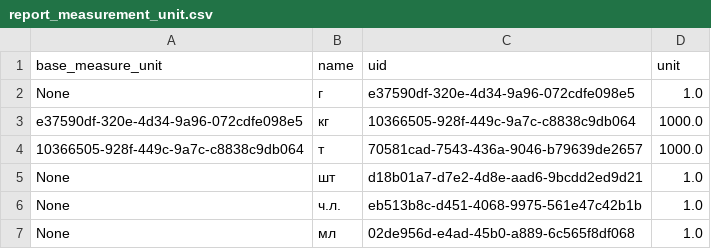
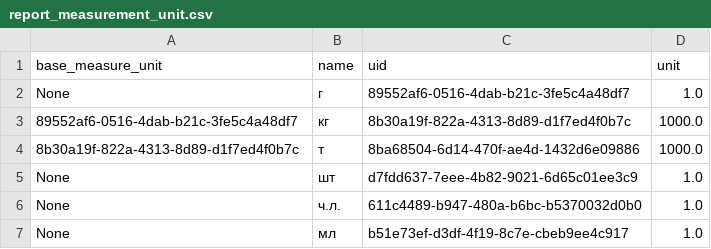
Before and after one commit to vladnov138/business_system, a CSV file: reports/report_measurement_unit.csv, drawn as a sheet.

```diff
--- a/reports/report_measurement_unit.csv
+++ b/reports/report_measurement_unit.csv
@@ -1,7 +1,7 @@
 base_measure_unit;name;uid;unit;
-None;г;e37590df-320e-4d34-9a96-072cdfe098e5;1.0;
-e37590df-320e-4d34-9a96-072cdfe098e5;кг;10366505-928f-449c-9a7c-c8838c9db064;1000.0;
-10366505-928f-449c-9a7c-c8838c9db064;т;70581cad-7543-436a-9046-b79639de2657;1000.0;
-None;шт;d18b01a7-d7e2-4d8e-aad6-9bcdd2ed9d21;1.0;
-None;ч.л.;eb513b8c-d451-4068-9975-561e47c42b1b;1.0;
-None;мл;02de956d-e4ad-45b0-a889-6c565f8df068;1.0;
+None;г;89552af6-0516-4dab-b21c-3fe5c4a48df7;1.0;
+89552af6-0516-4dab-b21c-3fe5c4a48df7;кг;8b30a19f-822a-4313-8d89-d1f7ed4f0b7c;1000.0;
+8b30a19f-822a-4313-8d89-d1f7ed4f0b7c;т;8ba68504-6d14-470f-ae4d-1432d6e09886;1000.0;
+None;шт;d7fdd637-7eee-4b82-9021-6d65c01ee3c9;1.0;
+None;ч.л.;611c4489-b947-480a-b6bc-b5370032d0b0;1.0;
+None;мл;b51e73ef-d3df-4f19-8c7e-cbeb9ee4c917;1.0;
```
Also changed, not shown: reports/report_nomenclature.csv, 17 other files.
